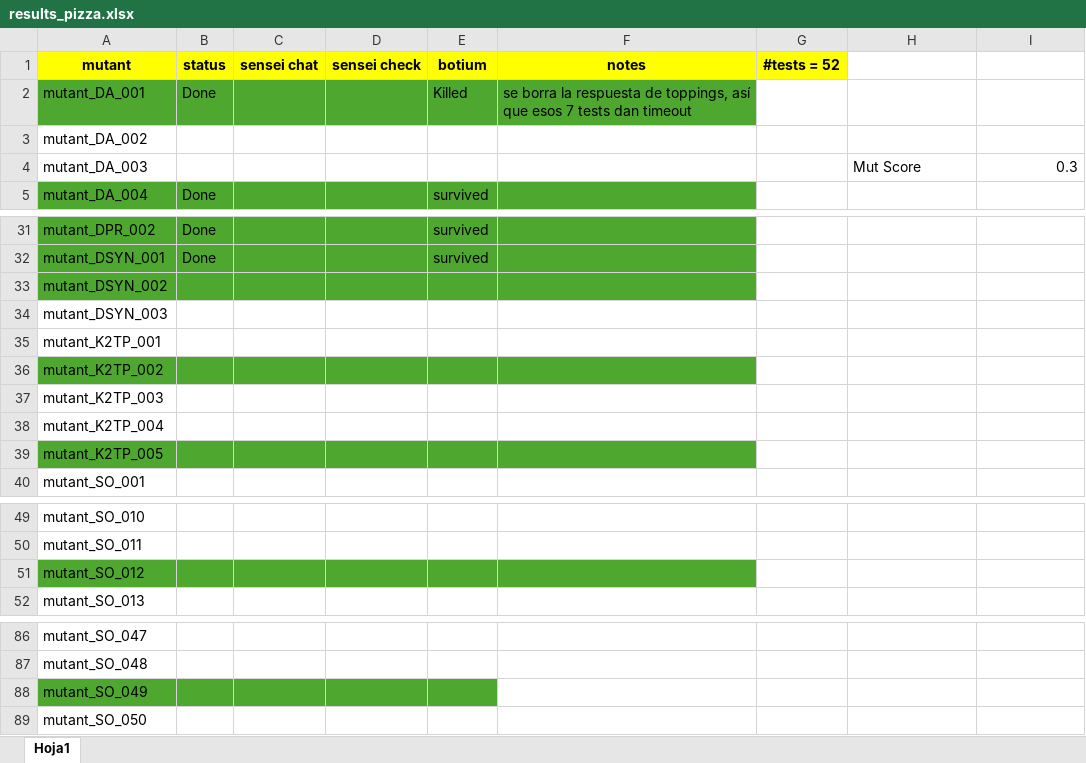
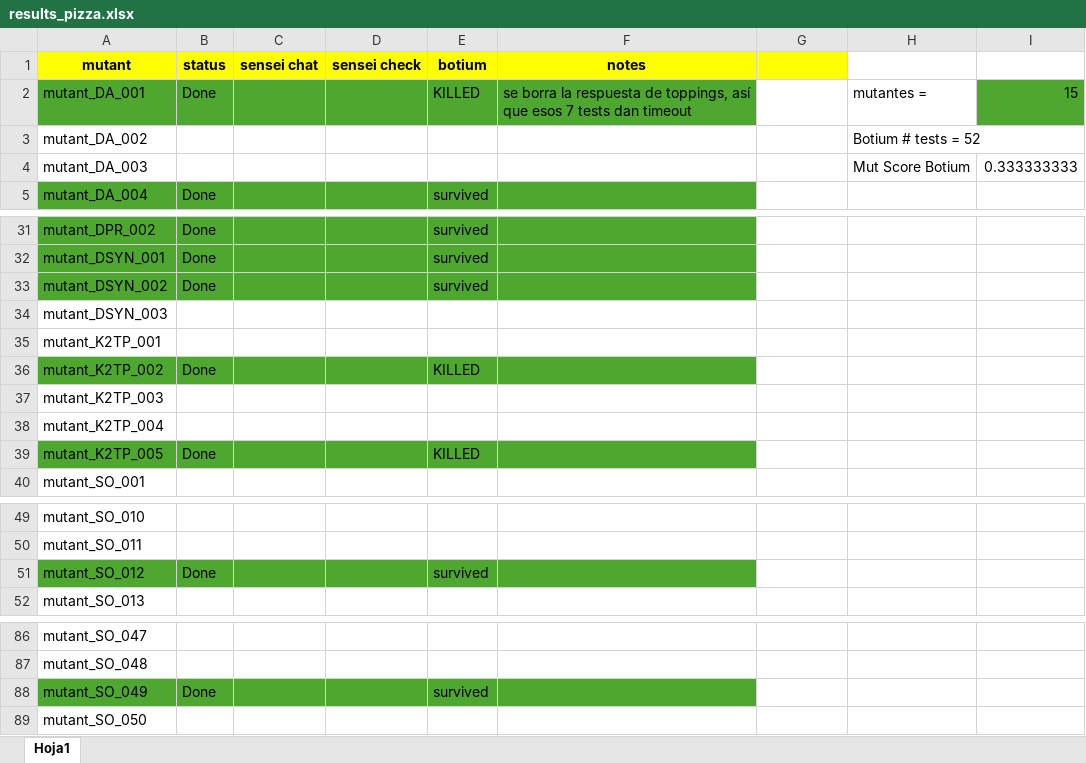
Before and after one commit to satori-chatbots/user-simulator-evaluation, an Excel workbook: mutation-analysis/mutants-rasa/results_pizza.xlsx, sheet Hoja1, drawn as a sheet; only a part is shown, gaps mark what is left out; values as stored, in another font and other column widths than the file's, no borders; the diff names each change by its address in the sheet, - before the commit and + after, or states it on an @@ line.

Commit message:
- Finished mutation analysis of Botium tests with pizza-shop (15 mutants)

```diff
--- a/mutation-analysis/mutants-rasa/results_pizza.xlsx (sheet Hoja1)
+++ b/mutation-analysis/mutants-rasa/results_pizza.xlsx (sheet Hoja1)
-G1: #tests = 52
+G1: (empty)
-E2 (botium): Killed
+E2 (botium): KILLED
-H2: (empty)
+H2: mutantes =
-I2: (empty)
+I2: 15
-I2 fill: none
+I2 fill: #4EA72E
-H3: (empty)
+H3: Botium # tests = 52
-H4: Mut Score
+H4: Mut Score Botium
-I4: 0.3
+I4: 0.333333333
-B33 (status): (empty)
+B33 (status): Done
-E33 (botium): (empty)
+E33 (botium): survived
-B36 (status): (empty)
+B36 (status): Done
-E36 (botium): (empty)
+E36 (botium): KILLED
-B39 (status): (empty)
+B39 (status): Done
-E39 (botium): (empty)
+E39 (botium): KILLED
-B51 (status): (empty)
+B51 (status): Done
-E51 (botium): (empty)
+E51 (botium): survived
-B88 (status): (empty)
+B88 (status): Done
-E88 (botium): (empty)
+E88 (botium): survived
-F88 fill: none
+F88 fill: #4EA72E
```
Also changed, not shown: 5 other files.
